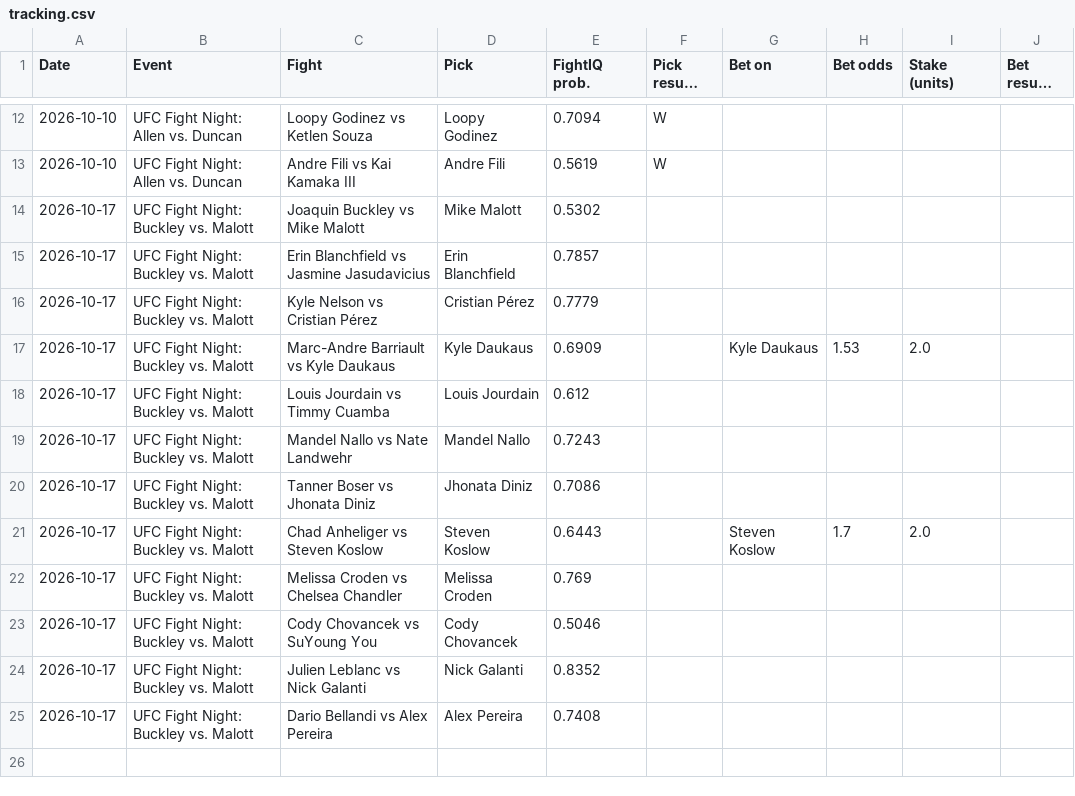
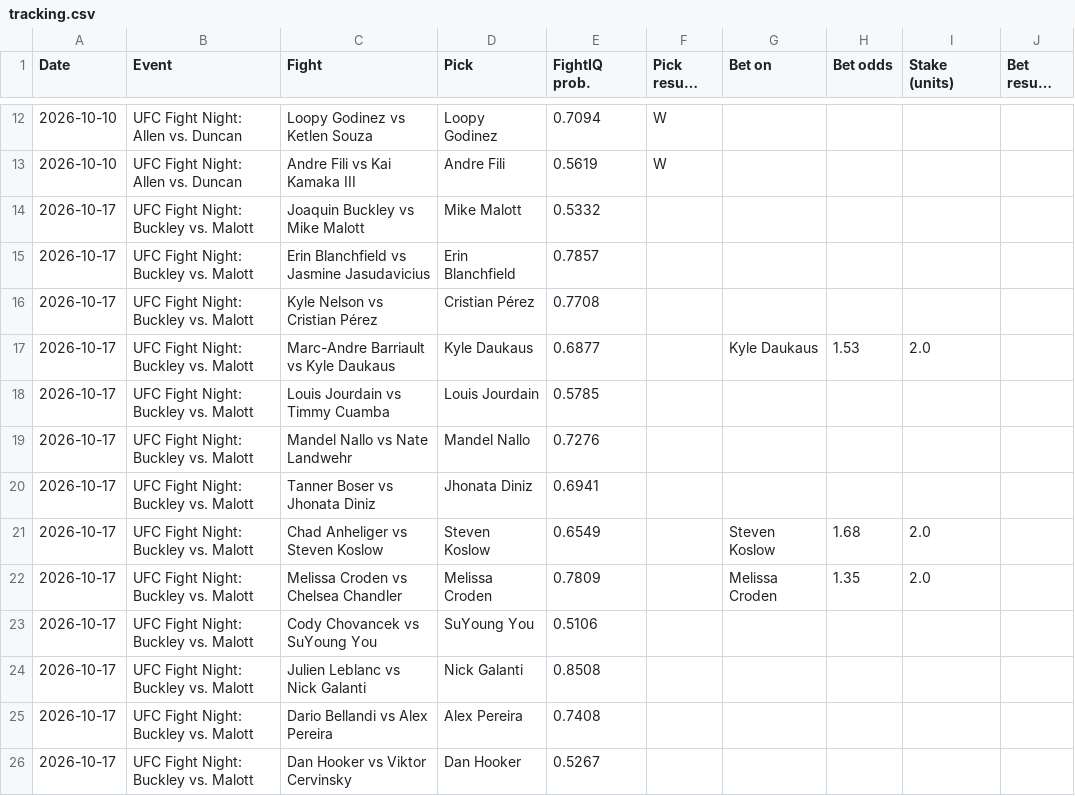
Before and after one commit to johnthewizwe23/FightIQ, a CSV file: site_data/tracking.csv, drawn as a sheet; only a part is shown, gaps mark what is left out; long unchanged cells end in …; the diff names each change by its address in the sheet, - before the commit and + after, or states it on an @@ line.

Commit message:
FightIQ update 2026-10-15 13:03 UTC

```diff
--- a/site_data/tracking.csv
+++ b/site_data/tracking.csv
-E14 (FightIQ prob.): 0.5302
+E14 (FightIQ prob.): 0.5332
-E16 (FightIQ prob.): 0.7779
+E16 (FightIQ prob.): 0.7708
-E17 (FightIQ prob.): 0.6909
+E17 (FightIQ prob.): 0.6877
-E18 (FightIQ prob.): 0.612
+E18 (FightIQ prob.): 0.5785
-E19 (FightIQ prob.): 0.7243
+E19 (FightIQ prob.): 0.7276
-E20 (FightIQ prob.): 0.7086
+E20 (FightIQ prob.): 0.6941
-E21 (FightIQ prob.): 0.6443
+E21 (FightIQ prob.): 0.6549
-H21 (Bet odds): 1.7
+H21 (Bet odds): 1.68
-E22 (FightIQ prob.): 0.769
+E22 (FightIQ prob.): 0.7809
-G22 (Bet on): (empty)
+G22 (Bet on): Melissa Croden
-H22 (Bet odds): (empty)
+H22 (Bet odds): 1.35
-I22 (Stake (units)): (empty)
+I22 (Stake (units)): 2.0
-D23 (Pick): Cody Chovancek
+D23 (Pick): SuYoung You
-E23 (FightIQ prob.): 0.5046
+E23 (FightIQ prob.): 0.5106
-E24 (FightIQ prob.): 0.8352
+E24 (FightIQ prob.): 0.8508
+row 26: 2026-10-17 | UFC Fight Night: Buckley vs. Malott | Dan Hooker vs Viktor Cervinsky | Dan Hooker | 0.5267
```
Also changed, not shown: 7 other files.
